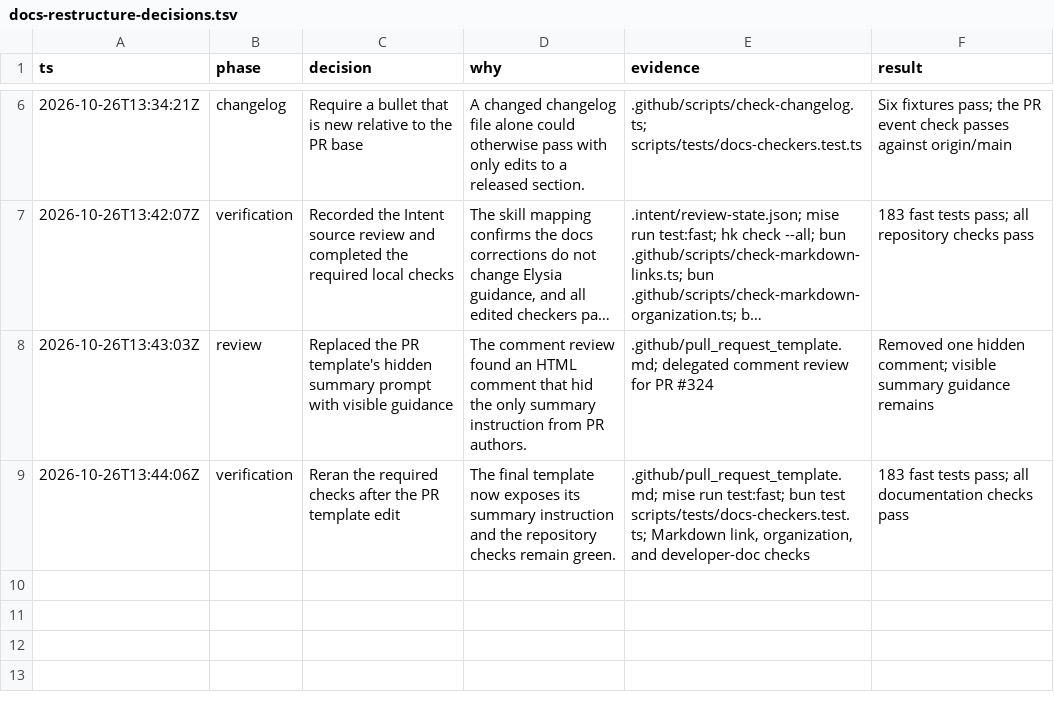
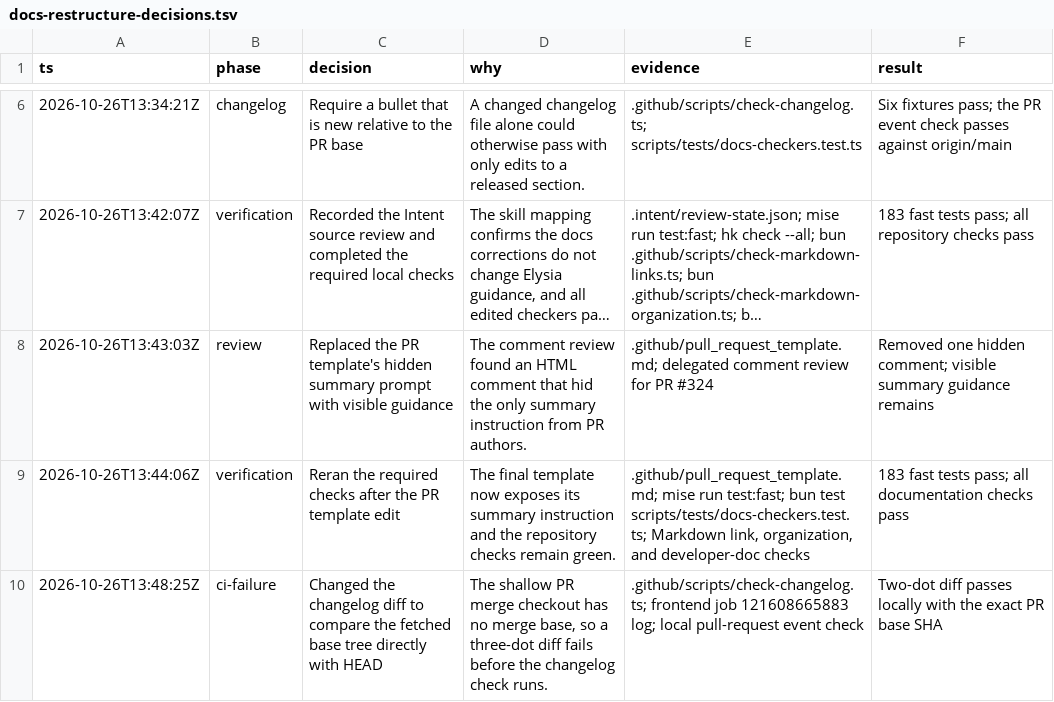
Before and after one commit to daoistmadness/operatoros, a TSV file: .audit/docs-restructure-decisions.tsv, drawn as a sheet; only a part is shown, gaps mark what is left out; long unchanged cells end in …; the diff names each change by its address in the sheet, - before the commit and + after, or states it on an @@ line.

Commit message:
fix(ci): compare changelog against explicit PR base

```diff
--- a/.audit/docs-restructure-decisions.tsv
+++ b/.audit/docs-restructure-decisions.tsv
+row 10: 2026-10-26T13:48:25Z | ci-failure | Changed the changelog diff to compare the fetched base tree directly with HEAD | The shallow PR merge checkout has no merge base, so a three-dot diff fails before the changelog check runs. | .github/scripts/check-changelog.ts; frontend job 121608665883 log; local pull-request event check | Two-dot diff passes locally with the exact PR base SHA
```
Also changed, not shown: 2 other files.
